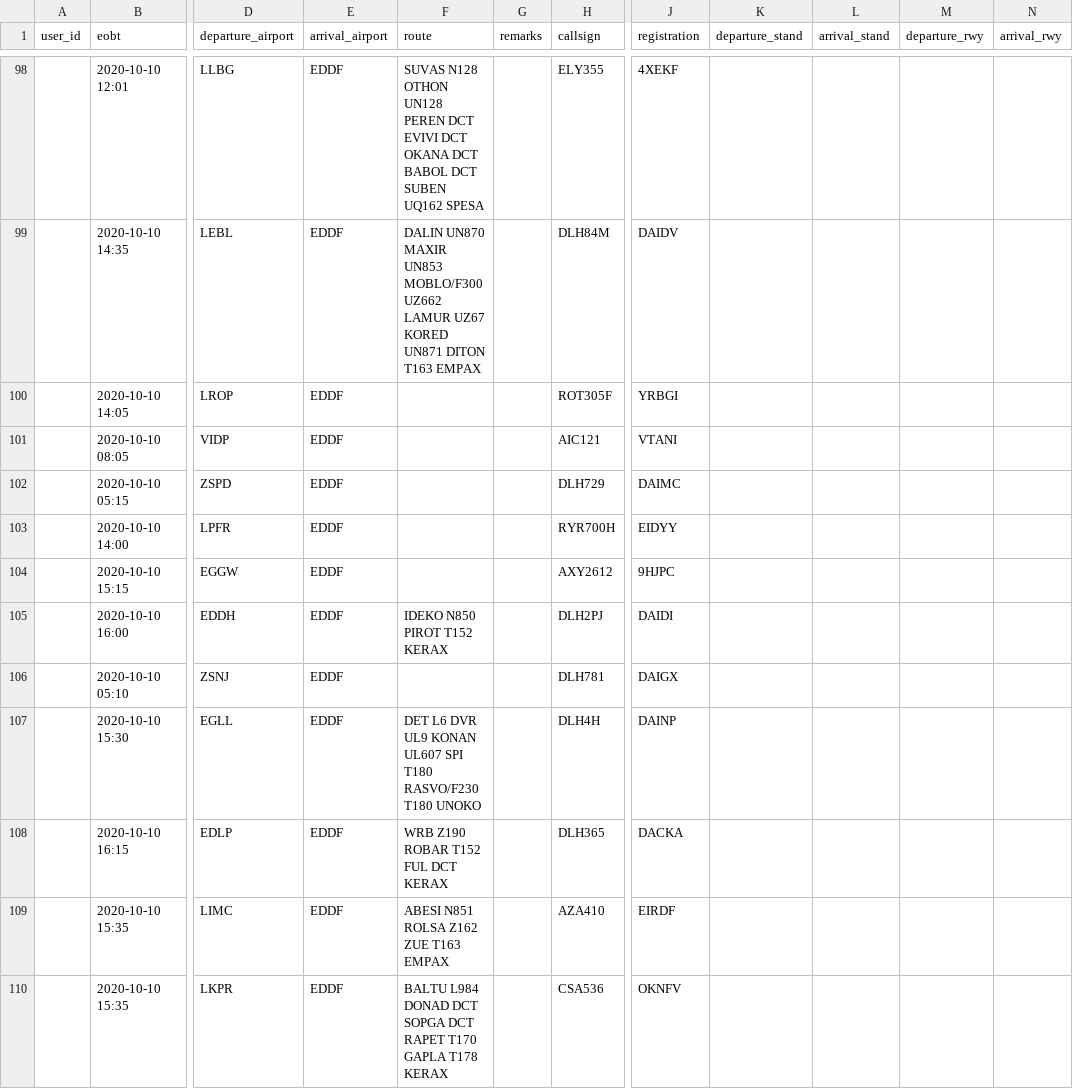
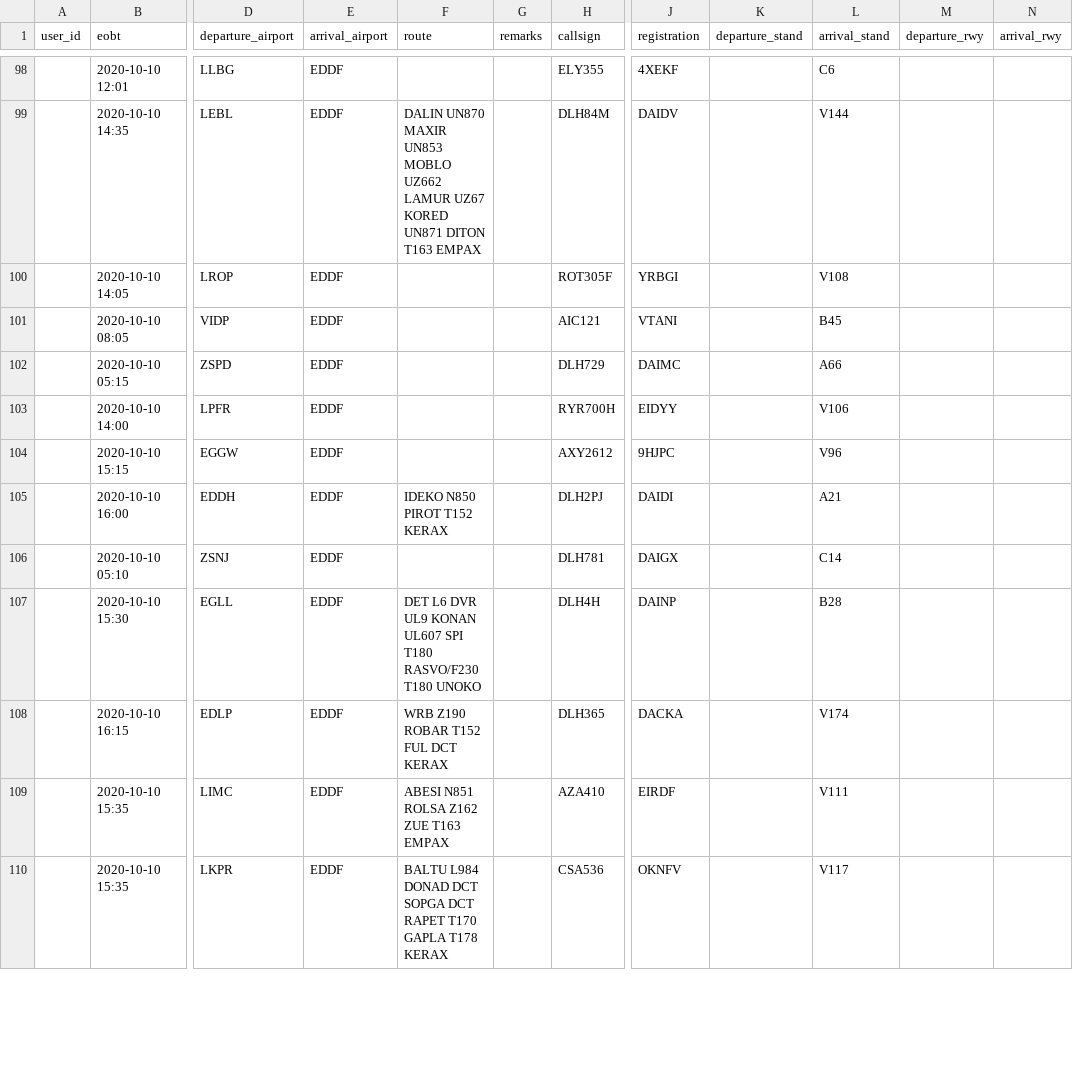
Before and after one commit to paulhollmann/datadump, a CSV file: 1_EDDF_Realops_2020_ARR.csv, drawn as a sheet; only a part is shown, gaps mark what is left out; the diff covers the shown part only; the diff names each change by its address in the sheet, - before the commit and + after, or states it on an @@ line.

```diff
--- a/1_EDDF_Realops_2020_ARR.csv
+++ b/1_EDDF_Realops_2020_ARR.csv
-F98 (route): SUVAS N128 OTHON UN128 PEREN DCT EVIVI DCT OKANA DCT BABOL DCT SUBEN UQ162 SPESA
+F98 (route): (empty)
-L98 (arrival_stand): (empty)
+L98 (arrival_stand): C6
-F99 (route): …MAXIR UN853 MOBLO/F300 UZ662 LAMUR…
+F99 (route): …MAXIR UN853 MOBLO UZ662 LAMUR…
-L99 (arrival_stand): (empty)
+L99 (arrival_stand): V144
-L100 (arrival_stand): (empty)
+L100 (arrival_stand): V108
-L101 (arrival_stand): (empty)
+L101 (arrival_stand): B45
-L102 (arrival_stand): (empty)
+L102 (arrival_stand): A66
-L103 (arrival_stand): (empty)
+L103 (arrival_stand): V106
-L104 (arrival_stand): (empty)
+L104 (arrival_stand): V96
-L105 (arrival_stand): (empty)
+L105 (arrival_stand): A21
-L106 (arrival_stand): (empty)
+L106 (arrival_stand): C14
-L107 (arrival_stand): (empty)
+L107 (arrival_stand): B28
-L108 (arrival_stand): (empty)
+L108 (arrival_stand): V174
-L109 (arrival_stand): (empty)
+L109 (arrival_stand): V111
-L110 (arrival_stand): (empty)
+L110 (arrival_stand): V117
```
Also changed, not shown: 39 edited cells elsewhere in this file.
